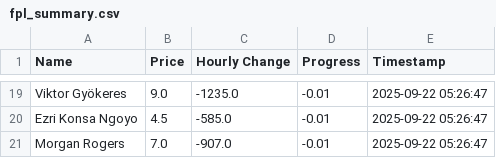
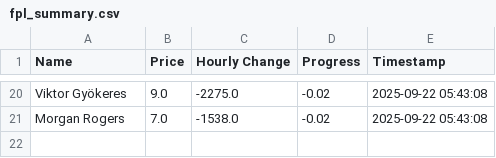
Before and after one commit to muhtasim-maleque/fpl-price-changes, a CSV file: fpl_summary.csv, drawn as a sheet; only a part is shown, gaps mark what is left out; removed rows and columns are numbered as before the commit, all else as after; the diff covers the shown part only; the diff names each change by its address in the sheet, - before the commit and + after, or states it on an @@ line.

```diff
--- a/fpl_summary.csv
+++ b/fpl_summary.csv
-C20 (Hourly Change): -1235.0
+C20 (Hourly Change): -2275.0
-D20 (Progress): -0.01
+D20 (Progress): -0.02
-E20 (Timestamp): 2025-09-22 05:26:47
+E20 (Timestamp): 2025-09-22 05:43:08
-row 20: Ezri Konsa Ngoyo | 4.5 | -585.0 | -0.01 | 2025-09-22 05:26:47
-C21 (Hourly Change): -907.0
+C21 (Hourly Change): -1538.0
-D21 (Progress): -0.01
+D21 (Progress): -0.02
-E21 (Timestamp): 2025-09-22 05:26:47
+E21 (Timestamp): 2025-09-22 05:43:08
```
Also changed, not shown: 10 added rows, 9 removed rows and 24 edited cells elsewhere in this file, fpl_predictions_log.csv.
